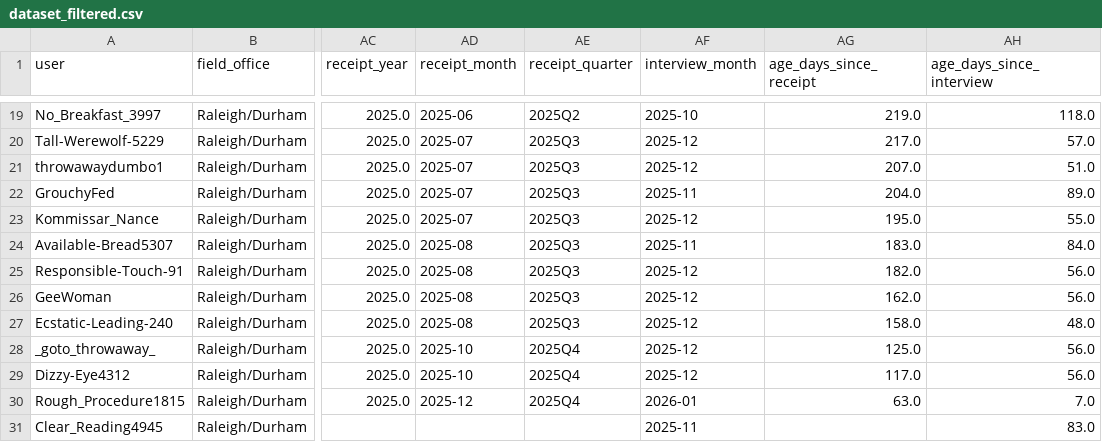
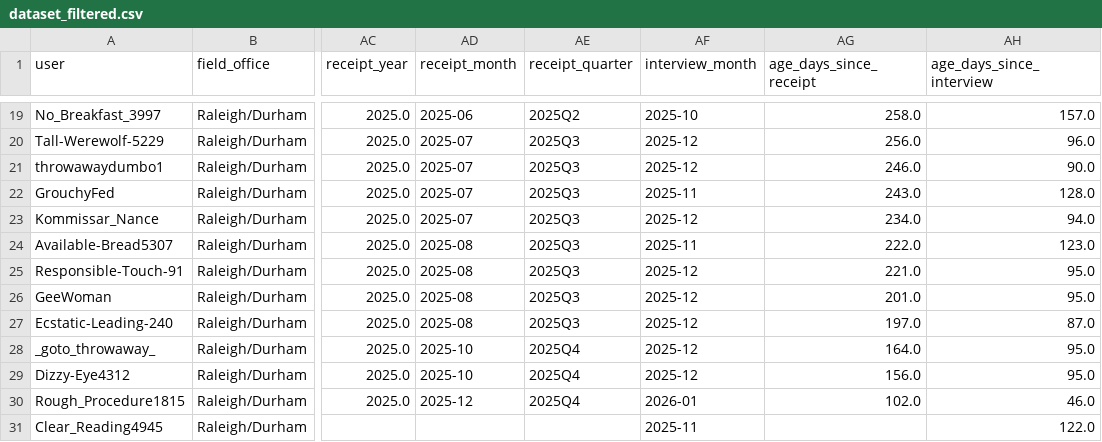
Before and after one commit to a-earthperson/rdu-timeline-analysis, a CSV file: docs/results/latest/processed/dataset_filtered.csv, drawn as a sheet; only a part is shown, gaps mark what is left out; the diff covers the shown part only; the diff names each change by its address in the sheet, - before the commit and + after, or states it on an @@ line.

```diff
--- a/docs/results/latest/processed/dataset_filtered.csv
+++ b/docs/results/latest/processed/dataset_filtered.csv
-AG19 (age_days_since_receipt): 219.0
+AG19 (age_days_since_receipt): 258.0
-AH19 (age_days_since_interview): 118.0
+AH19 (age_days_since_interview): 157.0
-AG20 (age_days_since_receipt): 217.0
+AG20 (age_days_since_receipt): 256.0
-AH20 (age_days_since_interview): 57.0
+AH20 (age_days_since_interview): 96.0
-AG21 (age_days_since_receipt): 207.0
+AG21 (age_days_since_receipt): 246.0
-AH21 (age_days_since_interview): 51.0
+AH21 (age_days_since_interview): 90.0
-AG22 (age_days_since_receipt): 204.0
+AG22 (age_days_since_receipt): 243.0
-AH22 (age_days_since_interview): 89.0
+AH22 (age_days_since_interview): 128.0
-AG23 (age_days_since_receipt): 195.0
+AG23 (age_days_since_receipt): 234.0
-AH23 (age_days_since_interview): 55.0
+AH23 (age_days_since_interview): 94.0
-AG24 (age_days_since_receipt): 183.0
+AG24 (age_days_since_receipt): 222.0
-AH24 (age_days_since_interview): 84.0
+AH24 (age_days_since_interview): 123.0
-AG25 (age_days_since_receipt): 182.0
+AG25 (age_days_since_receipt): 221.0
-AH25:AH26 (age_days_since_interview): 56.0
+AH25:AH26 (age_days_since_interview): 95.0
-AG26 (age_days_since_receipt): 162.0
+AG26 (age_days_since_receipt): 201.0
-AG27 (age_days_since_receipt): 158.0
+AG27 (age_days_since_receipt): 197.0
-AH27 (age_days_since_interview): 48.0
+AH27 (age_days_since_interview): 87.0
-AG28 (age_days_since_receipt): 125.0
+AG28 (age_days_since_receipt): 164.0
-AH28:AH29 (age_days_since_interview): 56.0
+AH28:AH29 (age_days_since_interview): 95.0
-AG29 (age_days_since_receipt): 117.0
+AG29 (age_days_since_receipt): 156.0
-AG30 (age_days_since_receipt): 63.0
+AG30 (age_days_since_receipt): 102.0
-AH30 (age_days_since_interview): 7.0
+AH30 (age_days_since_interview): 46.0
-AH31 (age_days_since_interview): 83.0
+AH31 (age_days_since_interview): 122.0
```
Also changed, not shown: 33 edited cells elsewhere in this file, docs/results/latest/tables/pending_predictions.csv, 29 other files.
